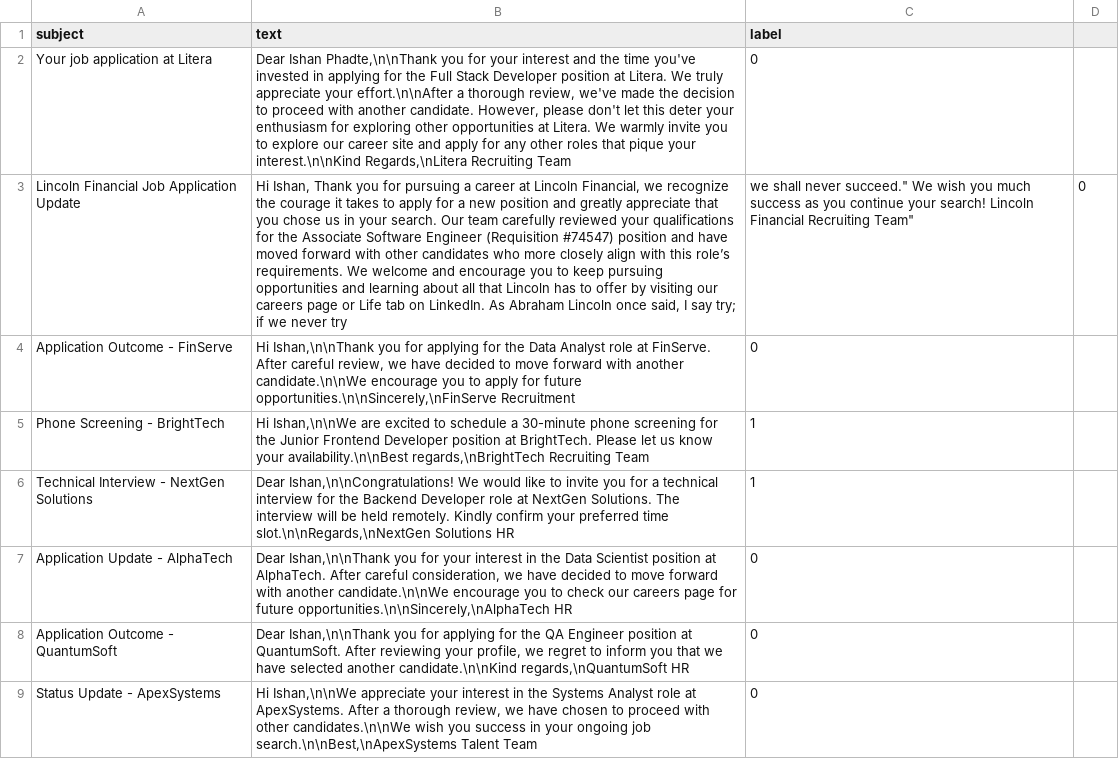
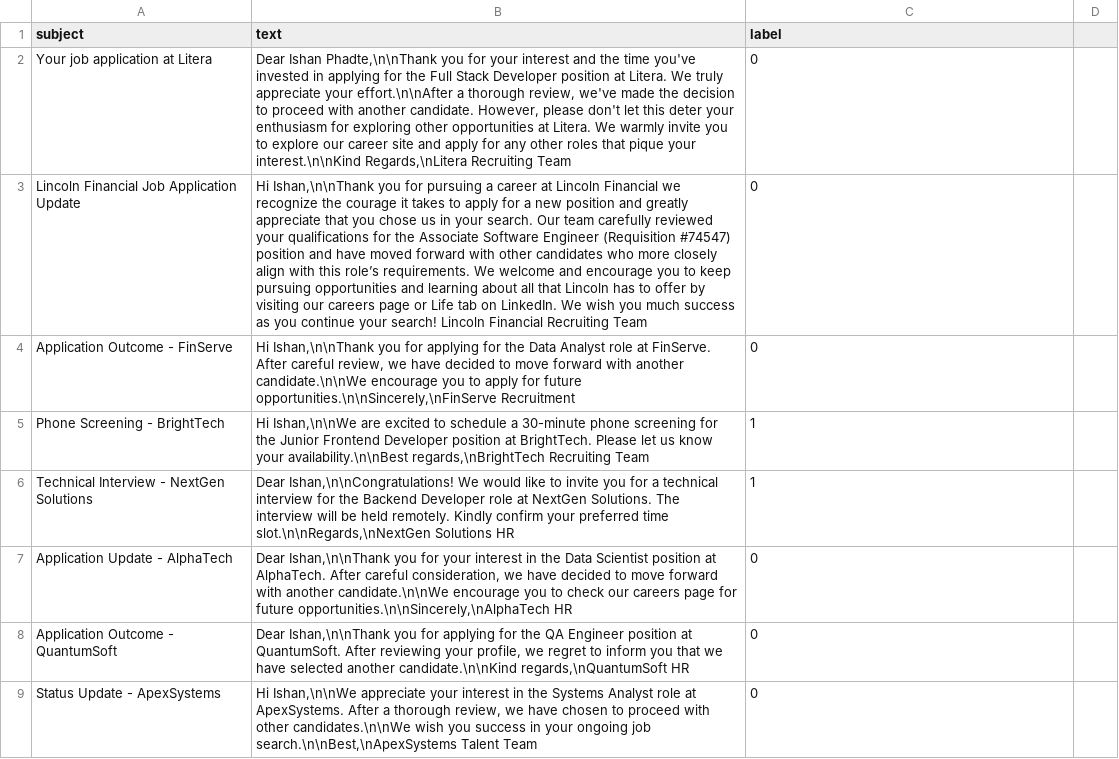
Before and after one commit to IshanPhadte776/Email-Classification-, a CSV file: dataset.csv, drawn as a sheet; the diff names each change by its address in the sheet, - before the commit and + after, or states it on an @@ line.

Commit message:
added init files

```diff
--- a/dataset.csv
+++ b/dataset.csv
-B3 (text): Hi Ishan, Thank you for pursuing a career at Lincoln Financial, we recognize the courage it takes to apply for a new position and greatly appreciate that you chose us in your search. Our team carefully reviewed your qualifications for the Associate Software Engineer (Requisition #74547) position and have moved forward with other candidates who more closely align with this role’s requirements. We welcome and encourage you to keep pursuing opportunities and learning about all that Lincoln has to offer by visiting our careers page or Life tab on LinkedIn. As Abraham Lincoln once said, I say try; if we never try
+B3 (text): Hi Ishan,\n\nThank you for pursuing a career at Lincoln Financial we recognize the courage it takes to apply for a new position and greatly appreciate that you chose us in your search. Our team carefully reviewed your qualifications for the Associate Software Engineer (Requisition #74547) position and have moved forward with other candidates who more closely align with this role’s requirements. We welcome and encourage you to keep pursuing opportunities and learning about all that Lincoln has to offer by visiting our careers page or Life tab on LinkedIn. We wish you much success as you continue your search! Lincoln Financial Recruiting Team
-C3 (label): we shall never succeed." We wish you much success as you continue your search! Lincoln Financial Recruiting Team"
+C3 (label): 0
-D3: 0
+D3: (empty)
```
